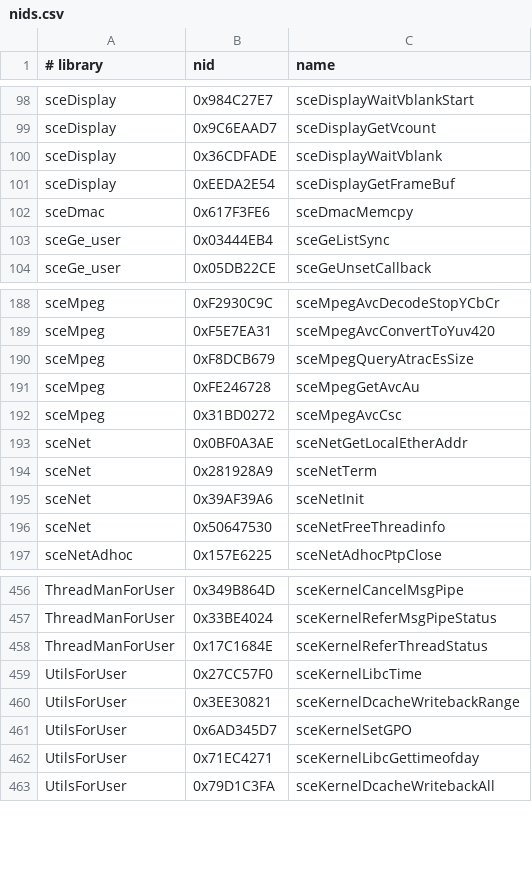
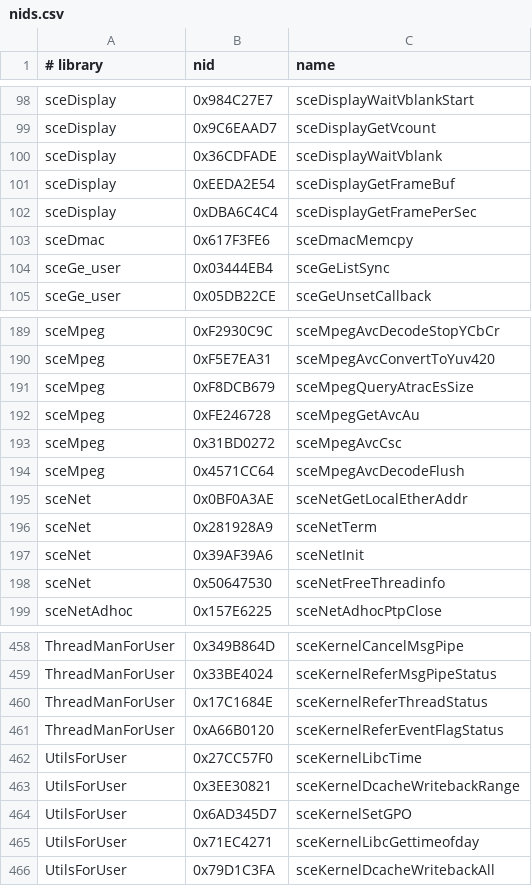
Before and after one commit to TeamGDB/PortableKit, a CSV file: configs/nids.csv, drawn as a sheet; only a part is shown, gaps mark what is left out; the diff names each change by its address in the sheet, - before the commit and + after, or states it on an @@ line.

```diff
--- a/configs/nids.csv
+++ b/configs/nids.csv
+row 102: sceDisplay | 0xDBA6C4C4 | sceDisplayGetFramePerSec
+row 194: sceMpeg | 0x4571CC64 | sceMpegAvcDecodeFlush
+row 461: ThreadManForUser | 0xA66B0120 | sceKernelReferEventFlagStatus
```
Also changed, not shown: 4 other files.
